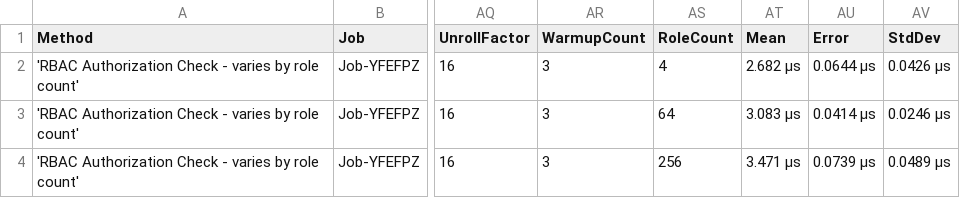
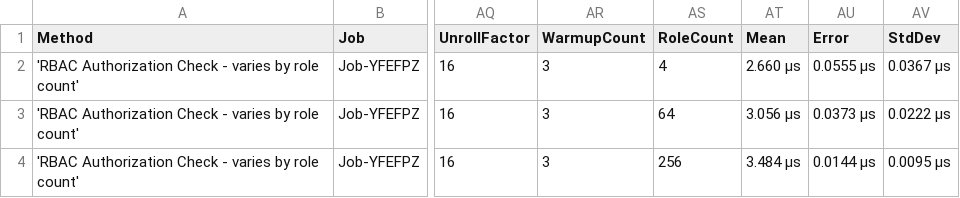
Before and after one commit to lucasfth/osws, a CSV file: OSWS.Performance.Benchmarks/frontend/public/data/micro/OSWS.Performance.Benchmarks.Measurements.AuthorizationBenchmark-report.csv, drawn as a sheet; only a part is shown, gaps mark what is left out; the diff names each change by its address in the sheet, - before the commit and + after, or states it on an @@ line.

```diff
--- a/OSWS.Performance.Benchmarks/frontend/public/data/micro/OSWS.Performance.Benchmarks.Measurements.AuthorizationBenchmark-report.csv
+++ b/OSWS.Performance.Benchmarks/frontend/public/data/micro/OSWS.Performance.Benchmarks.Measurements.AuthorizationBenchmark-report.csv
-AT2 (Mean): 2.682 μs
+AT2 (Mean): 2.660 μs
-AU2 (Error): 0.0644 μs
+AU2 (Error): 0.0555 μs
-AV2 (StdDev): 0.0426 μs
+AV2 (StdDev): 0.0367 μs
-AT3 (Mean): 3.083 μs
+AT3 (Mean): 3.056 μs
-AU3 (Error): 0.0414 μs
+AU3 (Error): 0.0373 μs
-AV3 (StdDev): 0.0246 μs
+AV3 (StdDev): 0.0222 μs
-AT4 (Mean): 3.471 μs
+AT4 (Mean): 3.484 μs
-AU4 (Error): 0.0739 μs
+AU4 (Error): 0.0144 μs
-AV4 (StdDev): 0.0489 μs
+AV4 (StdDev): 0.0095 μs
```
Also changed, not shown: OSWS.Performance.Benchmarks/frontend/public/data/micro/OSWS.Performance.Benchmarks.Measurements.DecryptionBenchmark-report.csv, OSWS.Performance.Benchmarks/frontend/public/data/micro/OSWS.Performance.Benchmarks.Measurements.KeyUnwrapBenchmark-report.csv.
